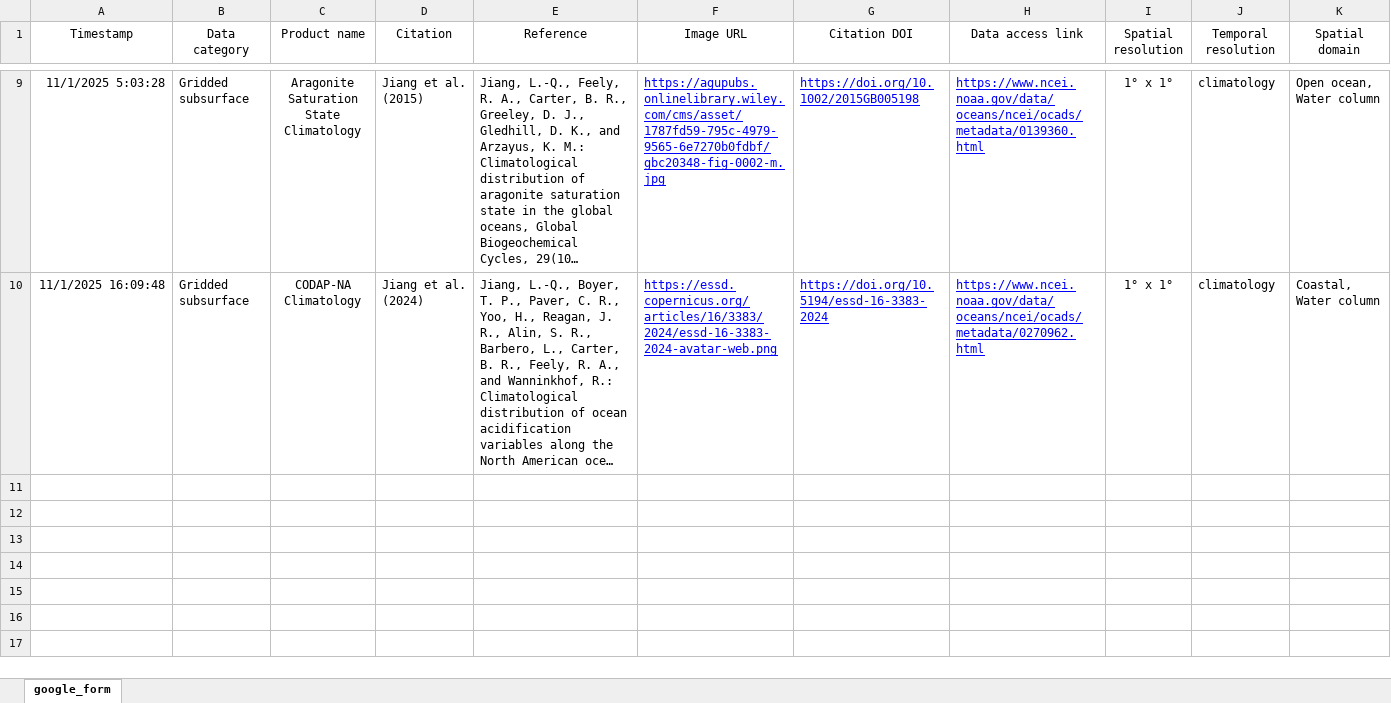
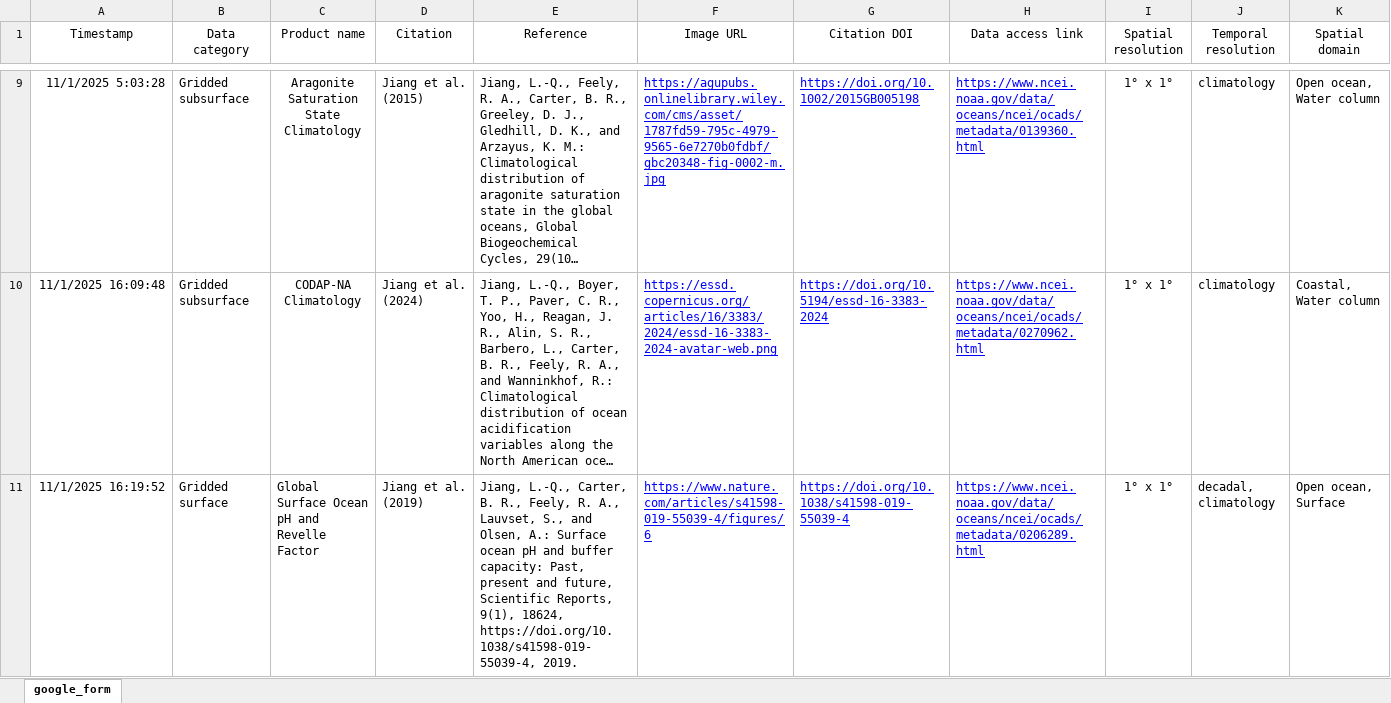
Before and after one commit to OceanCO2/co2-products, an Excel workbook: docs/data.xlsx, sheet google_form, drawn as a sheet; only a part is shown, gaps mark what is left out; long unchanged cells end in …; values as stored, in another font and other column widths than the file's, no borders; charts and pictures and conditional formats and table styles not drawn; rows hold the shown columns only; the diff names each change by its address in the sheet, - before the commit and + after, or states it on an @@ line.

```diff
--- a/docs/data.xlsx (sheet google_form)
+++ b/docs/data.xlsx (sheet google_form)
+row 11: 11/1/2025 16:19:52 | Gridded surface | Global Surface Ocean pH and Revelle Factor | Jiang et al. (2019) | Jiang, L.-Q., Carter, B. R., Feely, R. A., Lauvset, S., and Olsen, A.: Surface ocean pH and buffer capacity: Past, present and future, Scientific Reports, 9(1), 18624, https://doi.org/10.1038/s41598-019-55039-4, 2019. | https://www.nature.com/articles/s41598-019-55039-4/figures/6 | https://doi.org/10.1038/s41598-019-55039-4 | https://www.ncei.noaa.gov/data/oceans/ncei/ocads/metadata/0206289.html | 1° x 1° | decadal, climatology | Open ocean, Surface
```
Also changed, not shown: 1 other file.
